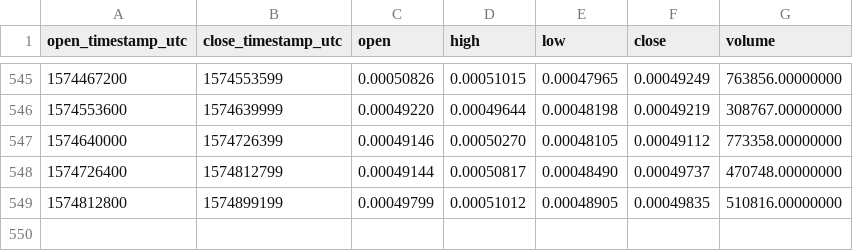
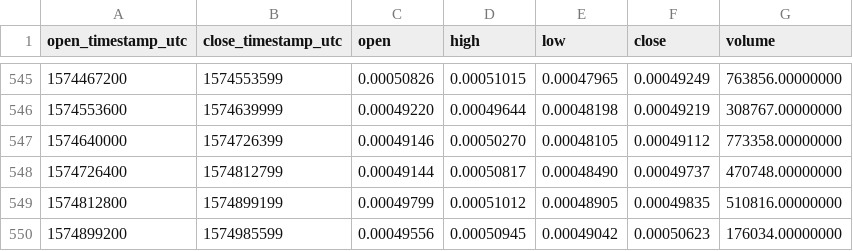
Before and after one commit to cryptobigbro/binance-THETAETH, a CSV file: binance-THETAETH-1d.csv, drawn as a sheet; only a part is shown, gaps mark what is left out.

Commit message:
Update OHLCV data.

```diff
--- a/binance-THETAETH-1d.csv
+++ b/binance-THETAETH-1d.csv
@@ -549 +549,2 @@ open_timestamp_utc,close_timestamp_utc,open,high,low,close,volume
 1574812800,1574899199,0.00049799,0.00051012,0.00048905,0.00049835,510816.00000000
+1574899200,1574985599,0.00049556,0.00050945,0.00049042,0.00050623,176034.00000000
```
Also changed, not shown: 1 other file.
